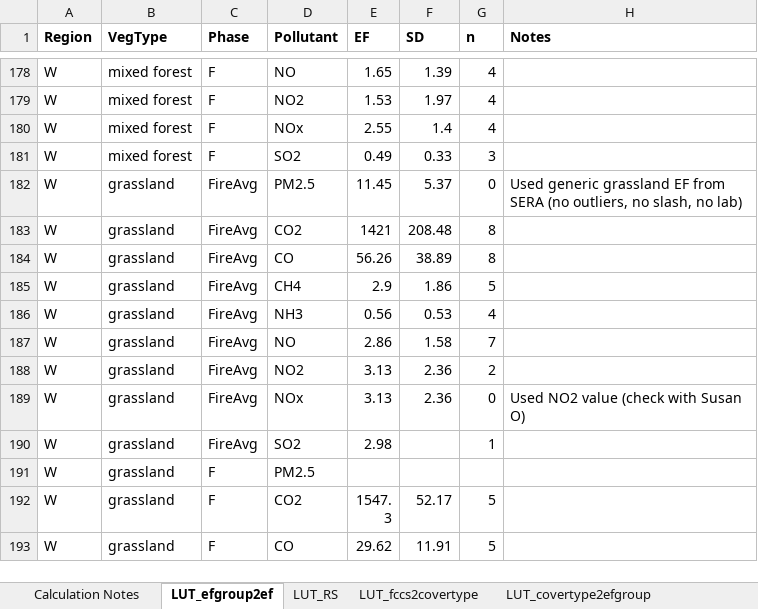
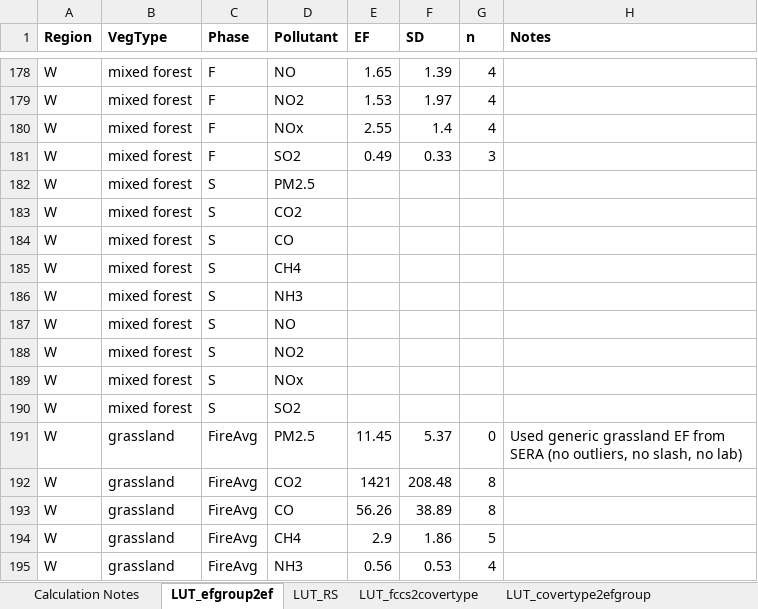
Before and after one commit to pnwairfire/eflookup, an Excel workbook: input-data/EF_Module_Specs&LUT_Sept2019.xlsx, sheet LUT_efgroup2ef, drawn as a sheet; only a part is shown, gaps mark what is left out; the shorter side is filled out with more unchanged rows; values as stored, in another font and other column widths than the file's, no borders; the diff names each change by its address in the sheet, - before the commit and + after, or states it on an @@ line.

Commit message:
updated the LUT_efgroup2ef tab to add western mixed smoldering lines and updated the LUT_covertype2efgroup tab to only have residual duff and residual CWD apply to the residual combustion phase

```diff
--- a/input-data/EF_Module_Specs&LUT_Sept2019.xlsx (sheet LUT_efgroup2ef)
+++ b/input-data/EF_Module_Specs&LUT_Sept2019.xlsx (sheet LUT_efgroup2ef)
+row 182: W | mixed forest | S | PM2.5
+row 183: W | mixed forest | S | CO2
+row 184: W | mixed forest | S | CO
+row 185: W | mixed forest | S | CH4
+row 186: W | mixed forest | S | NH3
+row 187: W | mixed forest | S | NO
+row 188: W | mixed forest | S | NO2
+row 189: W | mixed forest | S | NOx
+row 190: W | mixed forest | S | SO2
```
Also changed, not shown: sheet EFGroupbyCatPhase.
